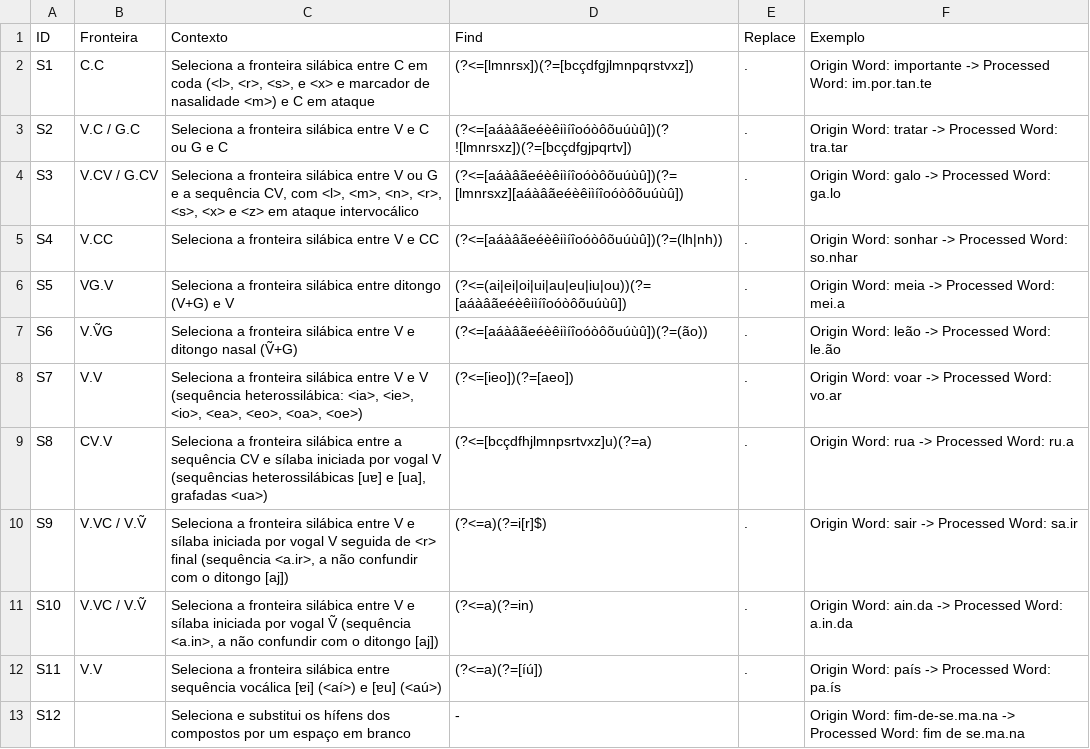
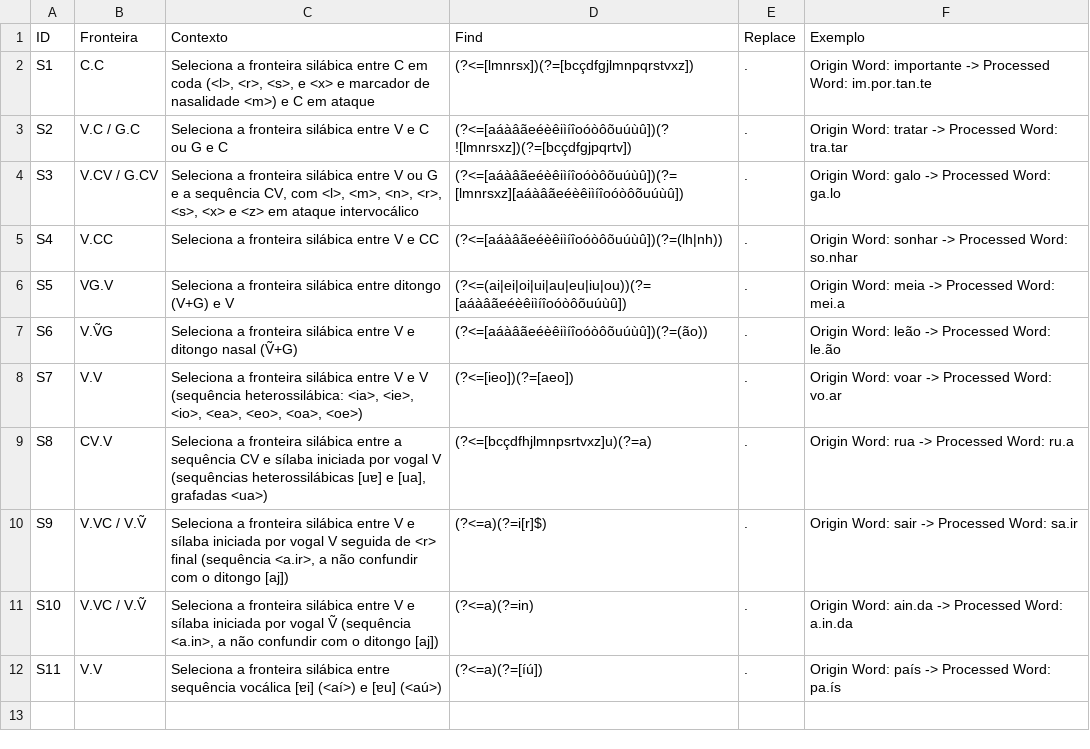
Before and after one commit to LeonorMartins/G2P-DLP, a CSV file: Silaba_naoseioqeisto.csv (was Silaba.csv), drawn as a sheet; the diff names each change by its address in the sheet, - before the commit and + after, or states it on an @@ line.

```diff
--- a/Silaba.csv
+++ b/Silaba_naoseioqeisto.csv
-row 13: S12 |  | Seleciona e substitui os hífens dos compostos por um espaço em branco | - |  | Origin Word: fim-de-se.ma.na -> Processed Word: fim de se.ma.na
```
Also changed, not shown: 4 other files.
